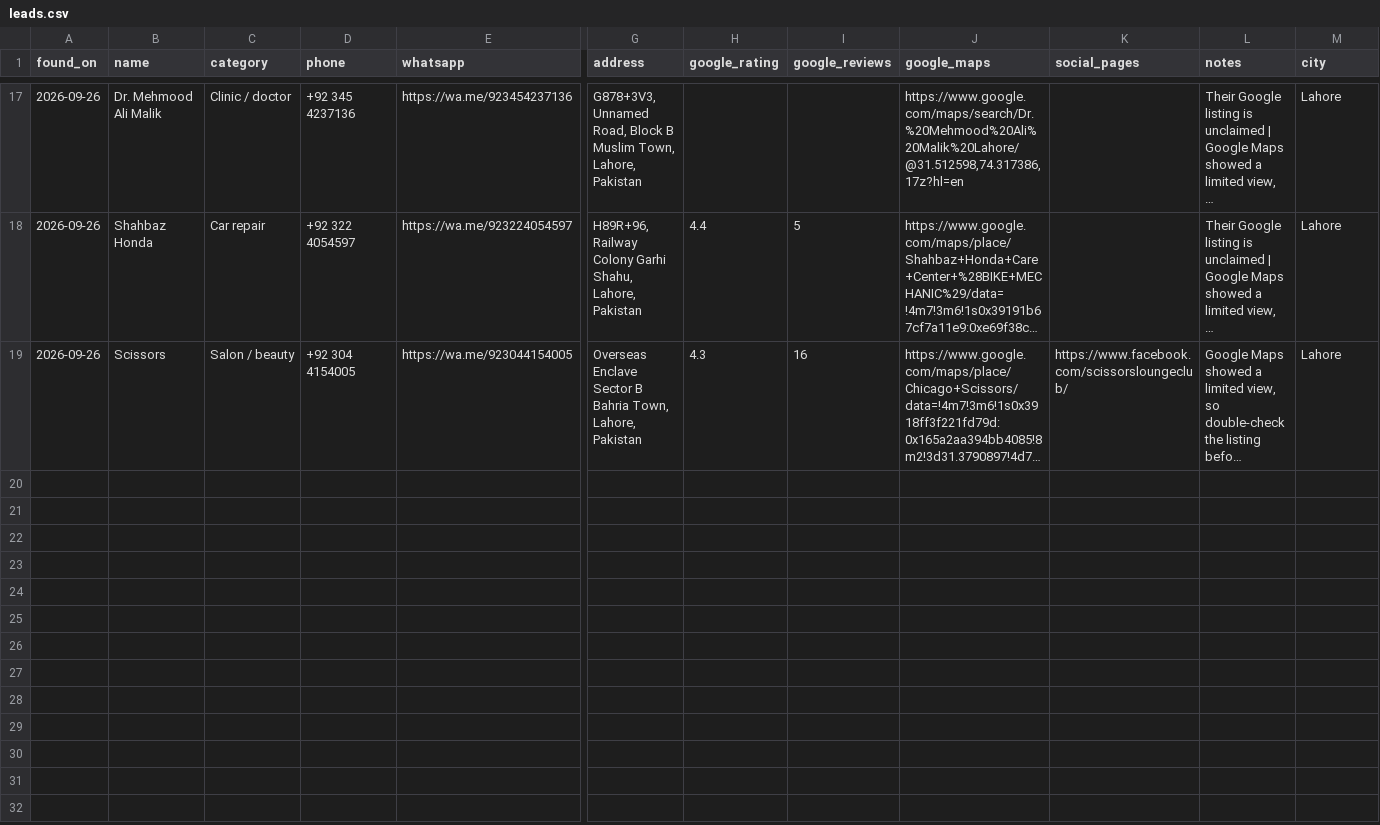
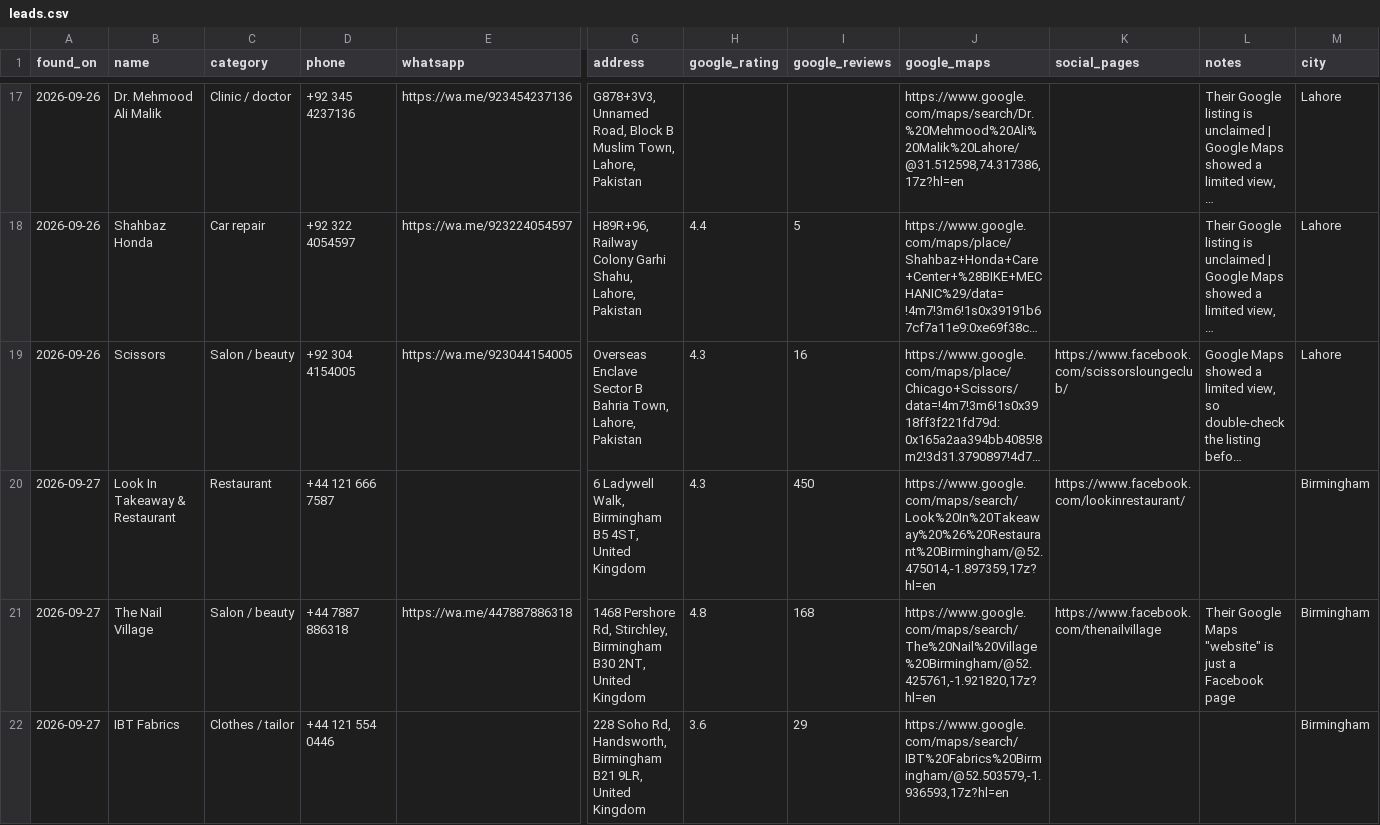
Before and after one commit to umairsharma/website-hunting-bot, a CSV file: data/leads.csv, drawn as a sheet; only a part is shown, gaps mark what is left out; long unchanged cells end in …; rows hold the shown columns only; the diff covers the shown part only; the diff names each change by its address in the sheet, - before the commit and + after, or states it on an @@ line.

```diff
--- a/data/leads.csv
+++ b/data/leads.csv
+row 20: 2026-09-27 | Look In Takeaway & Restaurant | Restaurant | +44 121 666 7587 |  | 6 Ladywell Walk, Birmingham B5 4ST, United Kingdom | 4.3 | 450 | https://www.google.com/maps/search/Look%20In%20Takeaway%20%26%20Restaurant%20Birmingham/@52.475014,-1.897359,17z?hl=en | https://www.facebook.com/lookinrestaurant/ |  | Birmingham
+row 21: 2026-09-27 | The Nail Village | Salon / beauty | +44 7887 886318 | https://wa.me/447887886318 | 1468 Pershore Rd, Stirchley, Birmingham B30 2NT, United Kingdom | 4.8 | 168 | https://www.google.com/maps/search/The%20Nail%20Village%20Birmingham/@52.425761,-1.921820,17z?hl=en | https://www.facebook.com/thenailvillage | Their Google Maps "website" is just a Facebook page | Birmingham
+row 22: 2026-09-27 | IBT Fabrics | Clothes / tailor | +44 121 554 0446 |  | 228 Soho Rd, Handsworth, Birmingham B21 9LR, United Kingdom | 3.6 | 29 | https://www.google.com/maps/search/IBT%20Fabrics%20Birmingham/@52.503579,-1.936593,17z?hl=en |  |  | Birmingham
```
Also changed, not shown: 9 added rows elsewhere in this file, 3 other files.
